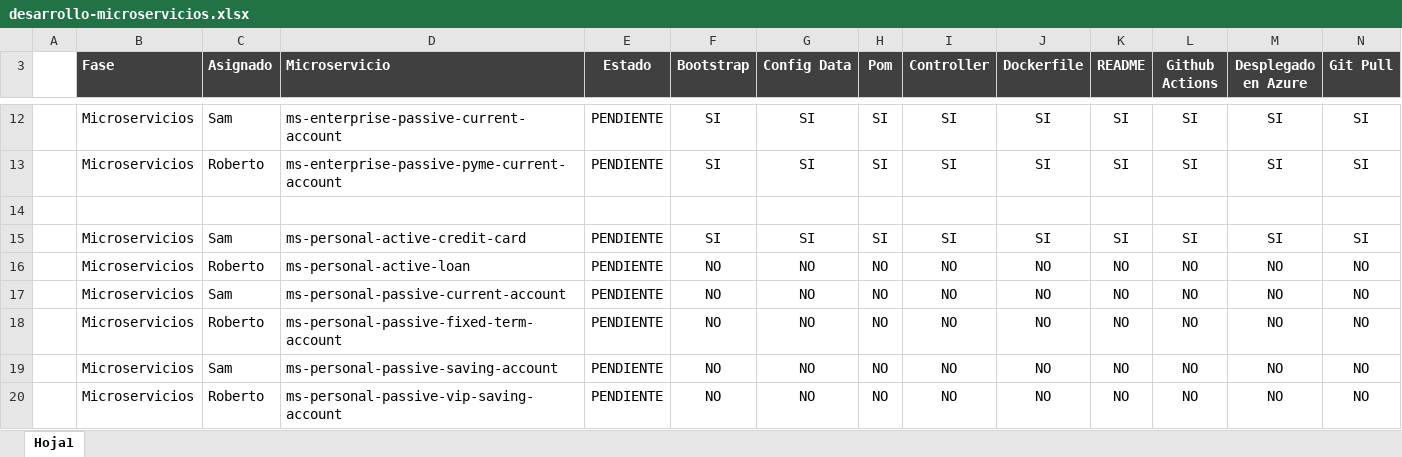
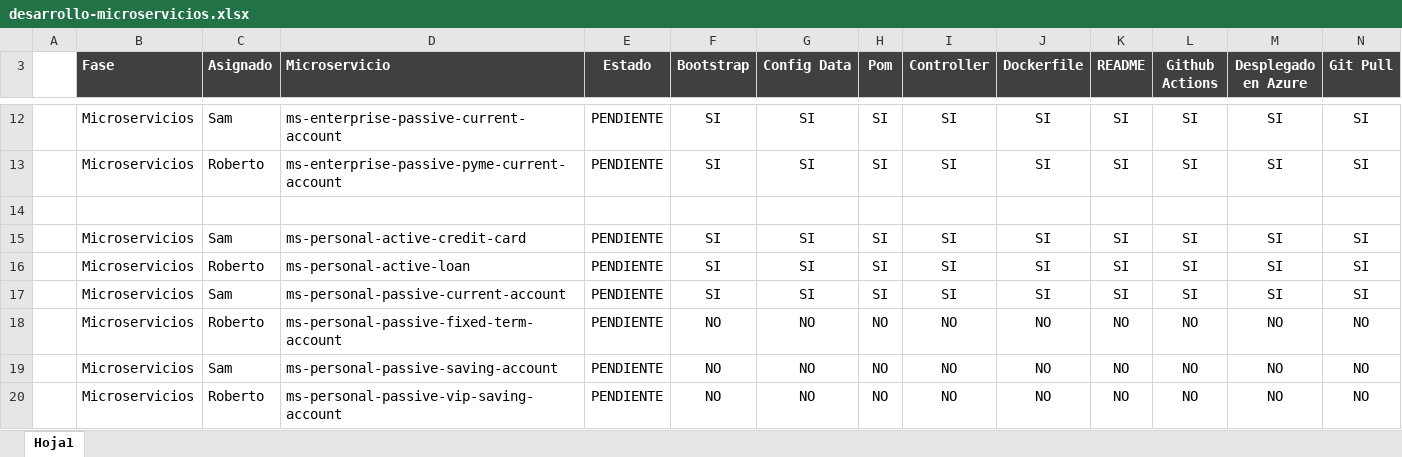
Before and after one commit to BOOTCAMP-BANK-PROJECT/architecture-diagrams, an Excel workbook: desarrollo-microservicios.xlsx, sheet Hoja1, drawn as a sheet; only a part is shown, gaps mark what is left out; values as stored, in another font and other column widths than the file's, no borders; conditional formats not drawn; removed rows and columns are numbered as before the commit, all else as after; rows hold the shown columns only; the diff names each change by its address in the sheet, - before the commit and + after, or states it on an @@ line.

Commit message:
perpas current-account deployed

```diff
--- a/desarrollo-microservicios.xlsx (sheet Hoja1)
+++ b/desarrollo-microservicios.xlsx (sheet Hoja1)
-row 16:  | Microservicios | Roberto | ms-personal-active-loan | PENDIENTE | NO | NO | NO | NO | NO | NO | NO | NO | NO
-row 17:  | Microservicios | Sam | ms-personal-passive-current-account | PENDIENTE | NO | NO | NO | NO | NO | NO | NO | NO | NO
+row 16:  | Microservicios | Roberto | ms-personal-active-loan | PENDIENTE | SI | SI | SI | SI | SI | SI | SI | SI | SI
+row 17:  | Microservicios | Sam | ms-personal-passive-current-account | PENDIENTE | SI | SI | SI | SI | SI | SI | SI | SI | SI
```
